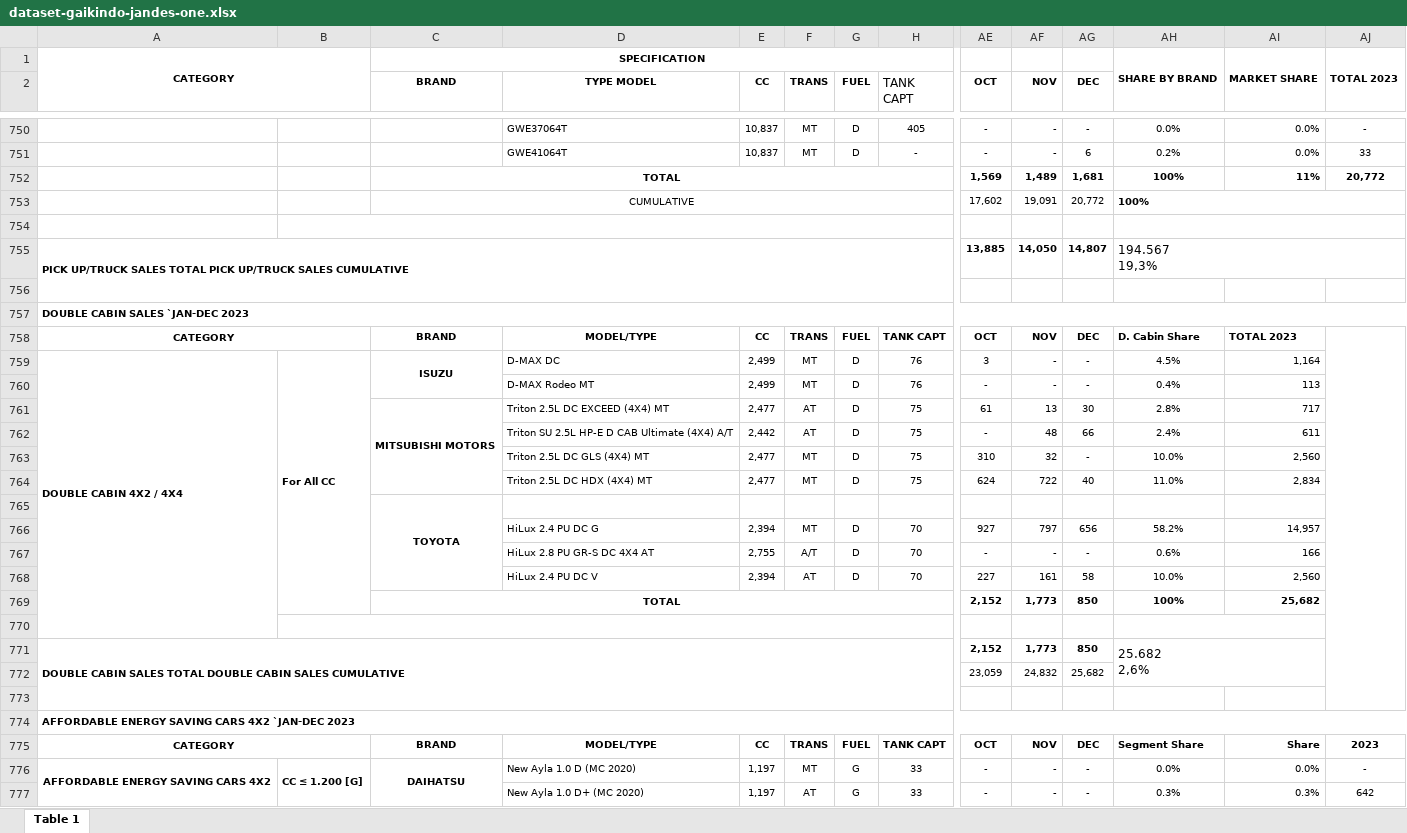
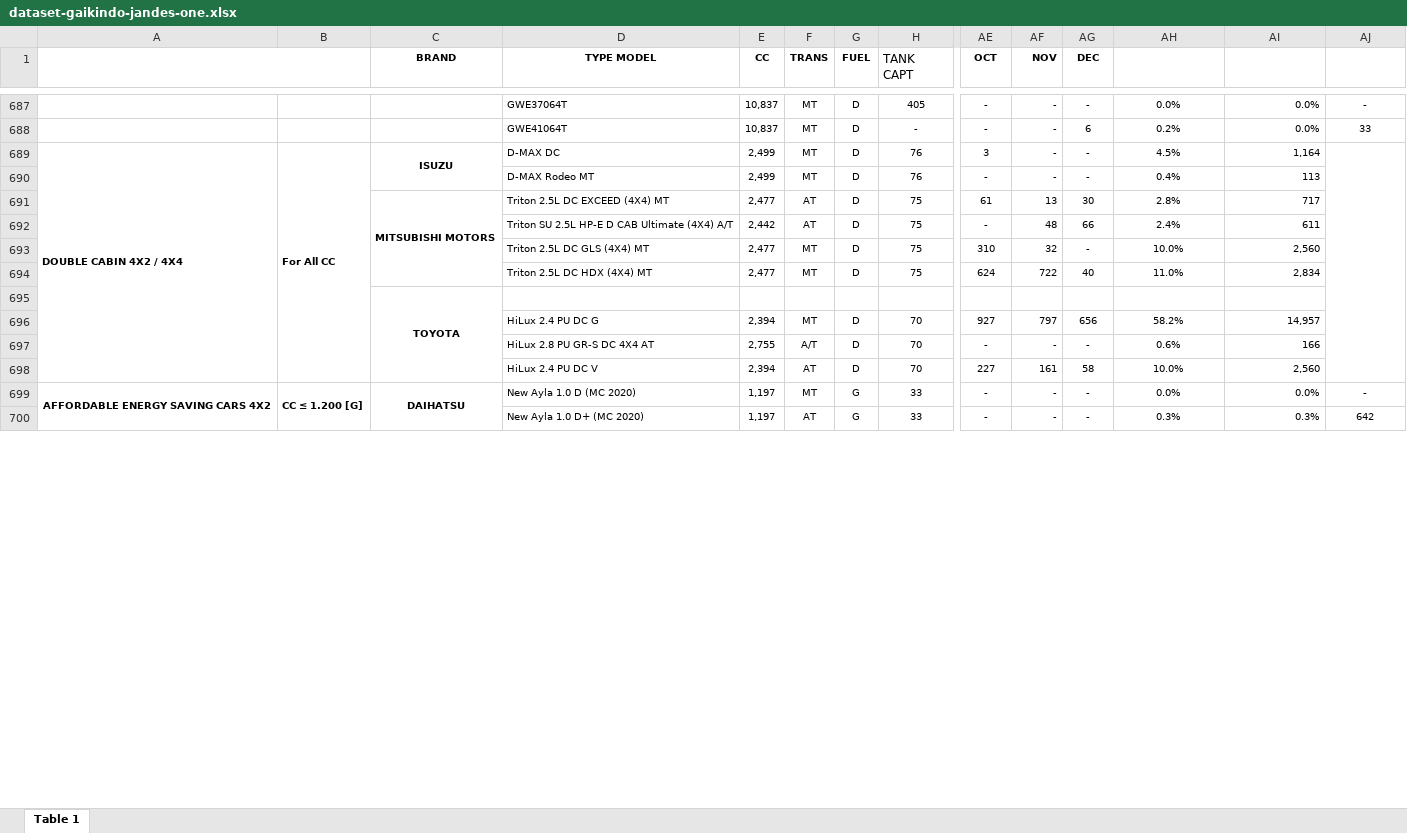
Before and after one commit to katsuumata/dataset-pedas-abyz, an Excel workbook: dataset-gaikindo-jandes-one.xlsx, sheet Table 1, drawn as a sheet; only a part is shown, gaps mark what is left out; values as stored, in another font and other column widths than the file's, no borders; charts and pictures not drawn; removed rows and columns are numbered as before the commit, all else as after; rows hold the shown columns only; ↵ is a line break in a cell; the diff covers the shown part only; the diff names each change by its address in the sheet, - before the commit and + after, or states it on an @@ line.

```diff
--- a/dataset-gaikindo-jandes-one.xlsx (sheet Table 1)
+++ b/dataset-gaikindo-jandes-one.xlsx (sheet Table 1)
-row 1: CATEGORY |  | SPECIFICATION |  |  |  |  |  |  |  |  | SHARE BY BRAND | MARKET SHARE | TOTAL 2023
+A1:B1 merged
-row 752:  |  | TOTAL |  |  |  |  |  | 1,569 | 1,489 | 1,681 | 100% | 11% | 20,772
-row 753:  |  | CUMULATIVE |  |  |  |  |  | 17,602 | 19,091 | 20,772 | 100%
-row 754: (empty)
-row 755: PICK UP/TRUCK SALES TOTAL PICK UP/TRUCK SALES CUMULATIVE |  |  |  |  |  |  |  | 13,885 | 14,050 | 14,807 | 194.567 ↵ 19,3%
-row 756: (empty)
-row 757: DOUBLE CABIN SALES `JAN-DEC 2023
-row 758: CATEGORY |  | BRAND | MODEL/TYPE | CC | TRANS | FUEL | TANK CAPT | OCT | NOV | DEC | D. Cabin Share | TOTAL 2023
+AJ689:AJ698 merged
-row 769:  |  | TOTAL |  |  |  |  |  | 2,152 | 1,773 | 850 | 100% | 25,682
-row 770: (empty)
-row 771: DOUBLE CABIN SALES TOTAL DOUBLE CABIN SALES CUMULATIVE |  |  |  |  |  |  |  | 2,152 | 1,773 | 850 | 25.682 ↵ 2,6%
-row 772:  |  |  |  |  |  |  |  | 23,059 | 24,832 | 25,682
-row 773: (empty)
-row 774: AFFORDABLE ENERGY SAVING CARS 4X2 `JAN-DEC 2023
-row 775: CATEGORY |  | BRAND | MODEL/TYPE | CC | TRANS | FUEL | TANK CAPT | OCT | NOV | DEC | Segment Share | Share | 2023
```
Also changed, not shown: 88 removed rows elsewhere in this sheet, charts or pictures.
